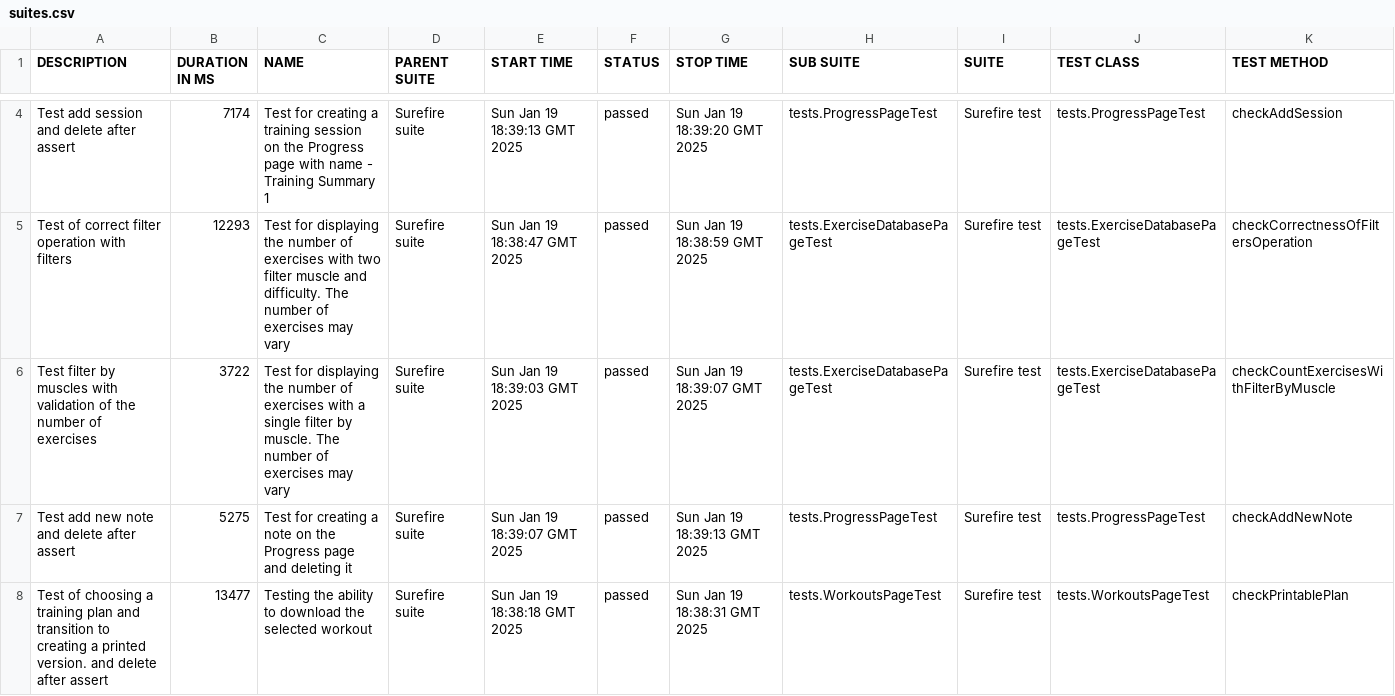
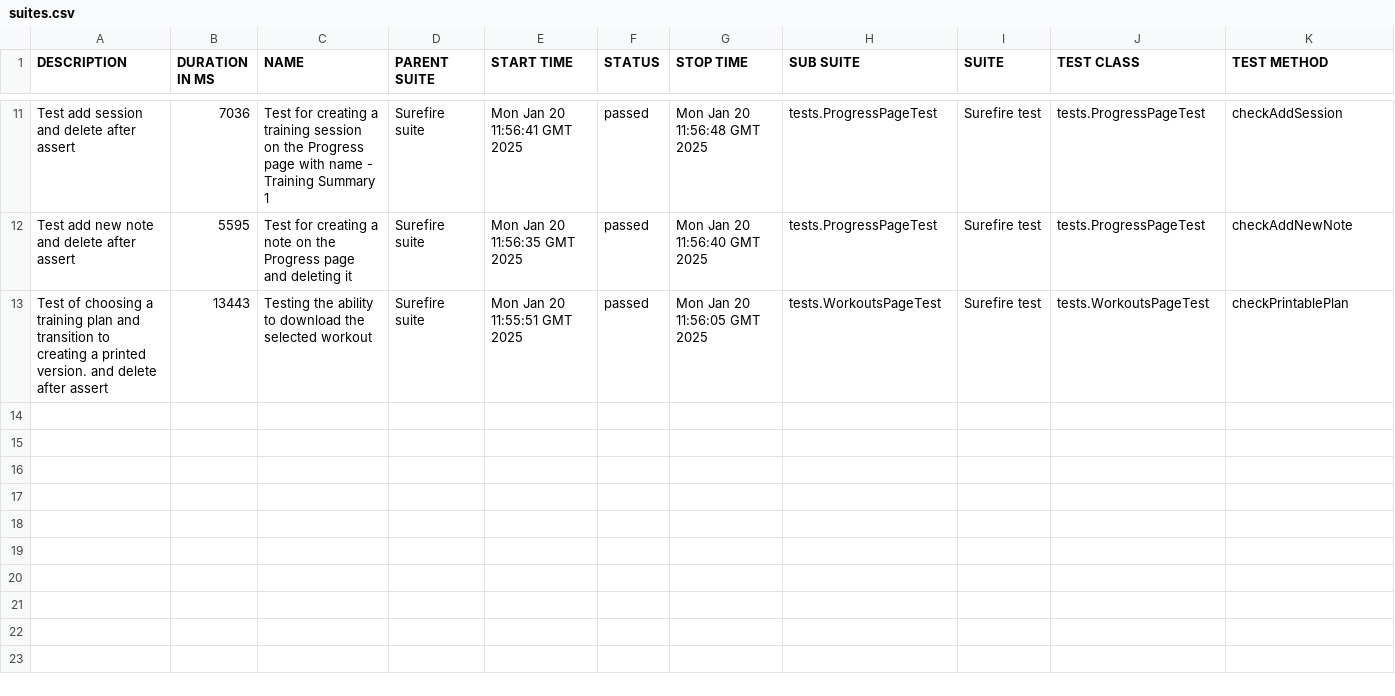
Before and after one commit to OlegShackleford/Jefit, a CSV file: 24/data/suites.csv, drawn as a sheet; only a part is shown, gaps mark what is left out; the diff covers the shown part only.

```diff
--- a/24/data/suites.csv
+++ b/24/data/suites.csv
@@ -4,5 +11,3 @@
-"Test add session and delete after assert","7174","Test for creating a training session on the Progress page with name - Training Summary 1","Surefire suite","Sun Jan 19 18:39:13 GMT 2025","passed","Sun Jan 19 18:39:20 GMT 2025","tests.ProgressPageTest","Surefire test","tests.ProgressPageTest","checkAddSession"
-"Test of correct filter operation with filters","12293","Test for displaying the number of exercises with two filter muscle and difficulty. The number of exercises may vary","Surefire suite","Sun Jan 19 18:38:47 GMT 2025","passed","Sun Jan 19 18:38:59 GMT 2025","tests.ExerciseDatabasePageTest","Surefire test","tests.ExerciseDatabasePageTest","checkCorrectnessOfFiltersOperation"
-"Test filter by muscles with validation of the number of exercises","3722","Test for displaying the number of exercises with a single filter by muscle. The number of exercises may vary","Surefire suite","Sun Jan 19 18:39:03 GMT 2025","passed","Sun Jan 19 18:39:07 GMT 2025","tests.ExerciseDatabasePageTest","Surefire test","tests.ExerciseDatabasePageTest","checkCountExercisesWithFilterByMuscle"
-"Test add new note and delete after assert","5275","Test for creating a note on the Progress page and deleting it","Surefire suite","Sun Jan 19 18:39:07 GMT 2025","passed","Sun Jan 19 18:39:13 GMT 2025","tests.ProgressPageTest","Surefire test","tests.ProgressPageTest","checkAddNewNote"
-"Test of choosing a training plan and transition to creating a printed version. and delete after assert","13477","Testing the ability to download the selected workout","Surefire suite","Sun Jan 19 18:38:18 GMT 2025","passed","Sun Jan 19 18:38:31 GMT 2025","tests.WorkoutsPageTest","Surefire test","tests.WorkoutsPageTest","checkPrintablePlan"
+"Test add session and delete after assert","7036","Test for creating a training session on the Progress page with name - Training Summary 1","Surefire suite","Mon Jan 20 11:56:41 GMT 2025","passed","Mon Jan 20 11:56:48 GMT 2025","tests.ProgressPageTest","Surefire test","tests.ProgressPageTest","checkAddSession"
+"Test add new note and delete after assert","5595","Test for creating a note on the Progress page and deleting it","Surefire suite","Mon Jan 20 11:56:35 GMT 2025","passed","Mon Jan 20 11:56:40 GMT 2025","tests.ProgressPageTest","Surefire test","tests.ProgressPageTest","checkAddNewNote"
+"Test of choosing a training plan and transition to creating a printed version. and delete after assert","13443","Testing the ability to download the selected workout","Surefire suite","Mon Jan 20 11:55:51 GMT 2025","passed","Mon Jan 20 11:56:05 GMT 2025","tests.WorkoutsPageTest","Surefire test","tests.WorkoutsPageTest","checkPrintablePlan"
```
Also changed, not shown: 7 added rows, 5 removed rows and 6 edited cells elsewhere in this file, 24/data/behaviors.csv, 38 other files.
